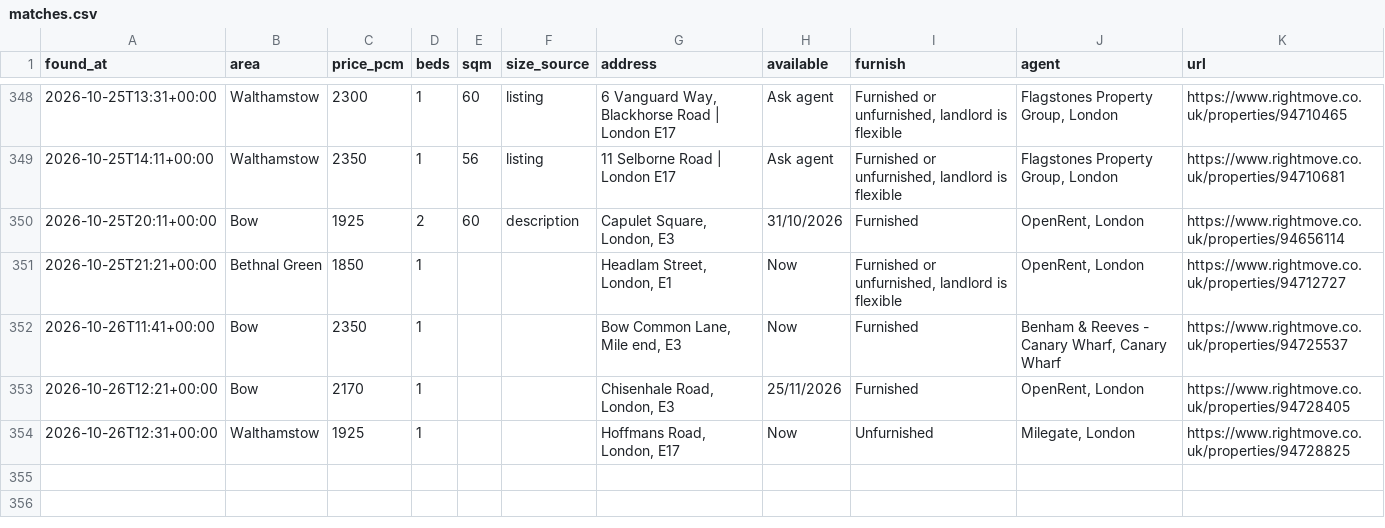
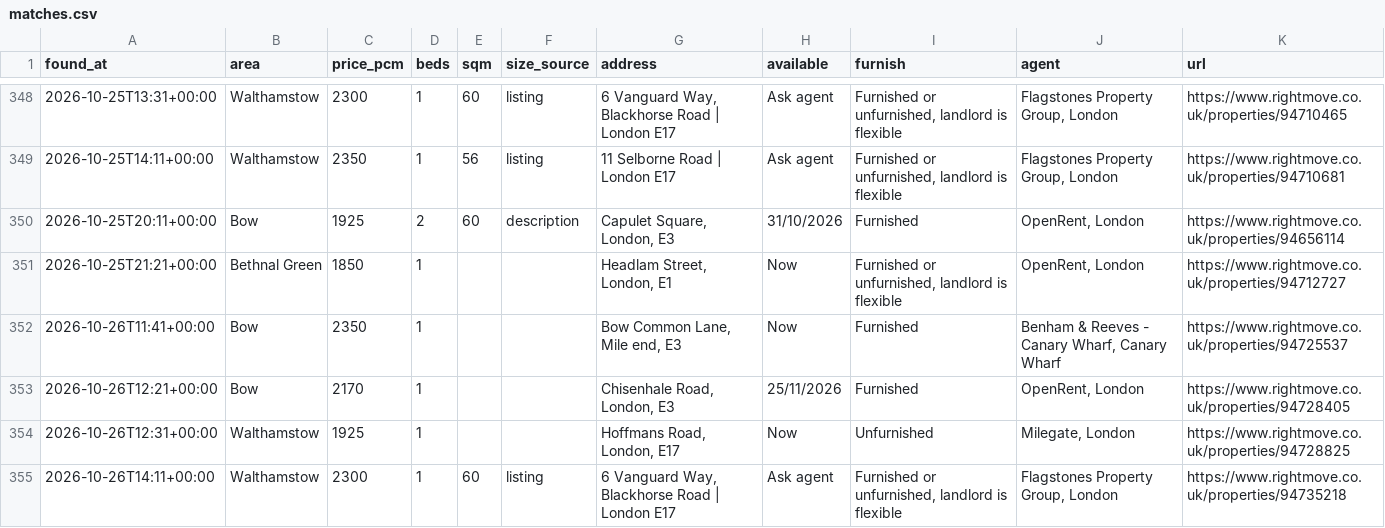
Before and after one commit to SBAIPEGSUE/flat-watch, a CSV file: matches.csv, drawn as a sheet; only a part is shown, gaps mark what is left out; the diff names each change by its address in the sheet, - before the commit and + after, or states it on an @@ line.

```diff
--- a/matches.csv
+++ b/matches.csv
+row 355: 2026-10-26T14:11+00:00 | Walthamstow | 2300 | 1 | 60 | listing | 6 Vanguard Way, Blackhorse Road | London E17 | Ask agent | Furnished or unfurnished, landlord is flexible | Flagstones Property Group, London | https://www.rightmove.co.uk/properties/94735218
```
Also changed, not shown: 1 other file.
